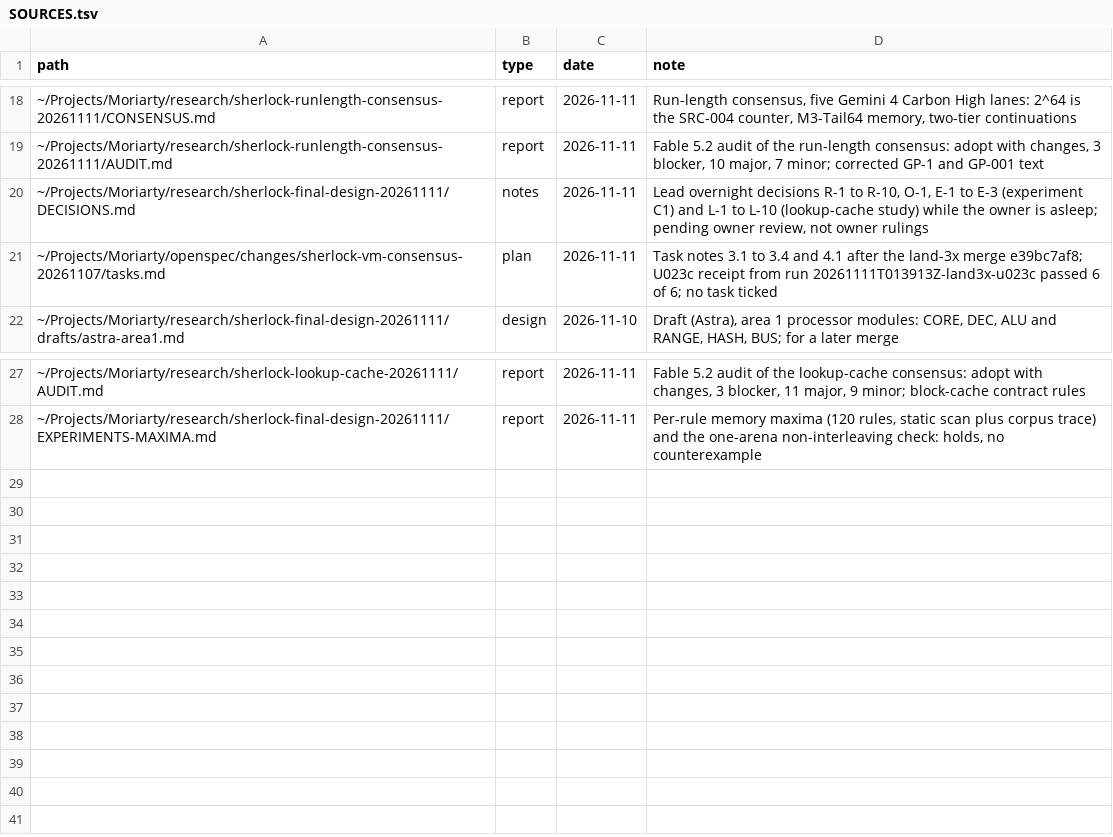
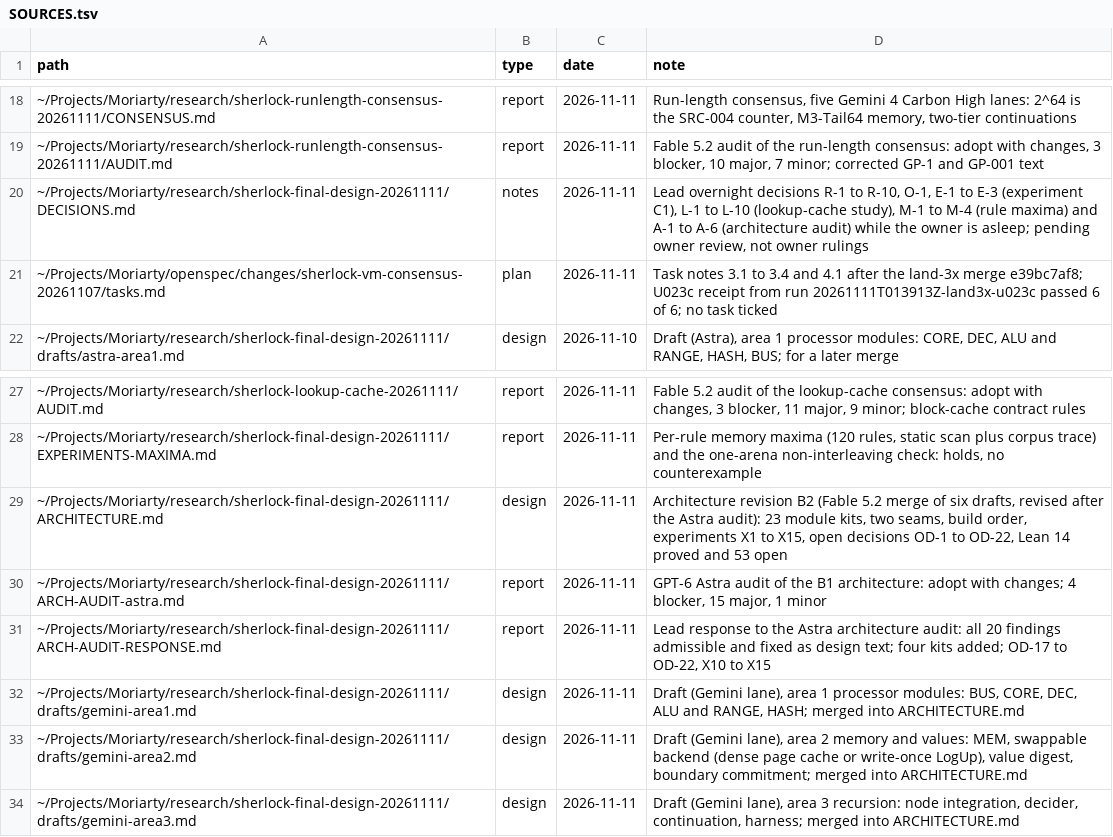
Before and after one commit to CharlesHoskinson/Moriarty, a TSV file: llm-wiki/raw/SOURCES.tsv, drawn as a sheet; only a part is shown, gaps mark what is left out.

Commit message:
sherlock: modular architecture (23 kits), its Astra audit and the response, and decisions M and A
ARCHITECTURE.md is the Fable 5.2 merge of the six drafts with the
decided inputs, revised after the GPT-6 Astra audit (adopt with changes;
all 20 findings fixed as design text). It gives one kit per module with
Lean obligations (14 proved, 53 open), the build order, experiments
X1-X15 and the open decisions. The rule-maxima experiment confirms one
arena and TOP = 63. The wiki ingests all of it.

```diff
--- a/llm-wiki/raw/SOURCES.tsv
+++ b/llm-wiki/raw/SOURCES.tsv
@@ -19,3 +19,3 @@ path	type	date	note
 ~/Projects/Moriarty/research/sherlock-runlength-consensus-20261111/AUDIT.md	report	2026-11-11	Fable 5.2 audit of the run-length consensus: adopt with changes, 3 blocker, 10 major, 7 minor; corrected GP-1 and GP-001 text
-~/Projects/Moriarty/research/sherlock-final-design-20261111/DECISIONS.md	notes	2026-11-11	Lead overnight decisions R-1 to R-10, O-1, E-1 to E-3 (experiment C1) and L-1 to L-10 (lookup-cache study) while the owner is asleep; pending owner review, not owner rulings
+~/Projects/Moriarty/research/sherlock-final-design-20261111/DECISIONS.md	notes	2026-11-11	Lead overnight decisions R-1 to R-10, O-1, E-1 to E-3 (experiment C1), L-1 to L-10 (lookup-cache study), M-1 to M-4 (rule maxima) and A-1 to A-6 (architecture audit) while the owner is asleep; pending owner review, not owner rulings
 ~/Projects/Moriarty/openspec/changes/sherlock-vm-consensus-20261107/tasks.md	plan	2026-11-11	Task notes 3.1 to 3.4 and 4.1 after the land-3x merge e39bc7af8; U023c receipt from run 20261111T013913Z-land3x-u023c passed 6 of 6; no task ticked
@@ -28 +28,7 @@ path	type	date	note
 ~/Projects/Moriarty/research/sherlock-final-design-20261111/EXPERIMENTS-MAXIMA.md	report	2026-11-11	Per-rule memory maxima (120 rules, static scan plus corpus trace) and the one-arena non-interleaving check: holds, no counterexample
+~/Projects/Moriarty/research/sherlock-final-design-20261111/ARCHITECTURE.md	design	2026-11-11	Architecture revision B2 (Fable 5.2 merge of six drafts, revised after the Astra audit): 23 module kits, two seams, build order, experiments X1 to X15, open decisions OD-1 to OD-22, Lean 14 proved and 53 open
+~/Projects/Moriarty/research/sherlock-final-design-20261111/ARCH-AUDIT-astra.md	report	2026-11-11	GPT-6 Astra audit of the B1 architecture: adopt with changes; 4 blocker, 15 major, 1 minor
+~/Projects/Moriarty/research/sherlock-final-design-20261111/ARCH-AUDIT-RESPONSE.md	report	2026-11-11	Lead response to the Astra architecture audit: all 20 findings admissible and fixed as design text; four kits added; OD-17 to OD-22, X10 to X15
+~/Projects/Moriarty/research/sherlock-final-design-20261111/drafts/gemini-area1.md	design	2026-11-11	Draft (Gemini lane), area 1 processor modules: BUS, CORE, DEC, ALU and RANGE, HASH; merged into ARCHITECTURE.md
+~/Projects/Moriarty/research/sherlock-final-design-20261111/drafts/gemini-area2.md	design	2026-11-11	Draft (Gemini lane), area 2 memory and values: MEM, swappable backend (dense page cache or write-once LogUp), value digest, boundary commitment; merged into ARCHITECTURE.md
+~/Projects/Moriarty/research/sherlock-final-design-20261111/drafts/gemini-area3.md	design	2026-11-11	Draft (Gemini lane), area 3 recursion: node integration, decider, continuation, harness; merged into ARCHITECTURE.md
```
Also changed, not shown: 31 other files.
